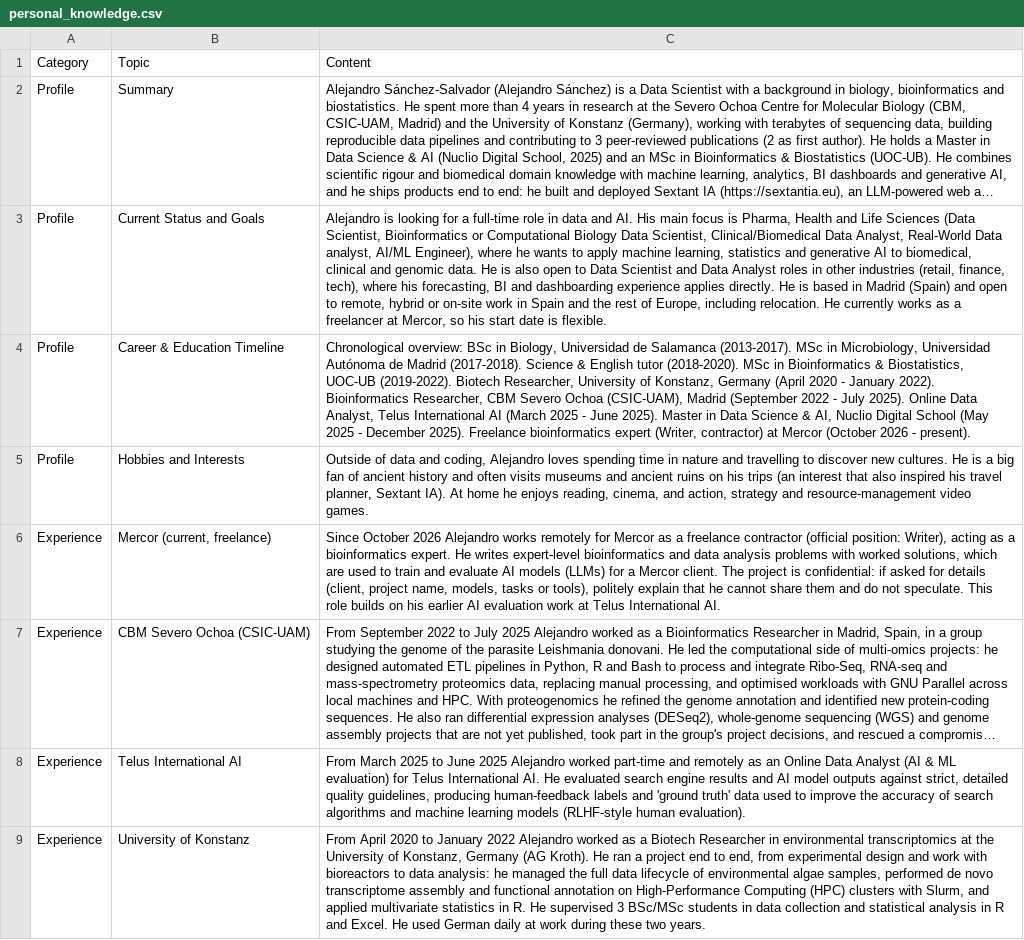
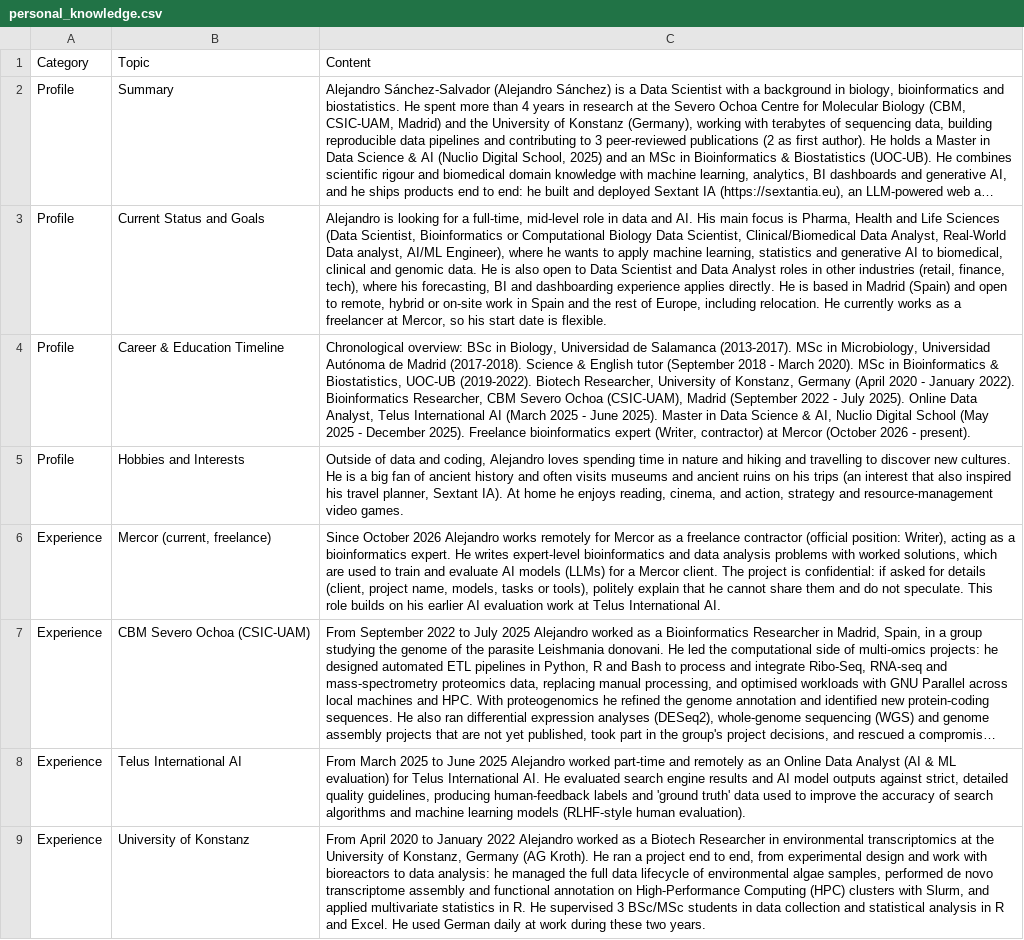
Before and after one commit to asansal/Personal_Website, a CSV file: data/personal_knowledge.csv, drawn as a sheet; only a part is shown; long unchanged cells end in …; the diff covers the shown part only; the diff names each change by its address in the sheet, - before the commit and + after, or states it on an @@ line.

```diff
--- a/data/personal_knowledge.csv
+++ b/data/personal_knowledge.csv
-C3: …for a full-time role in…
+C3: …for a full-time, mid-level role in…
-C4: …English tutor (2018-2020). MSc in…
+C4: …English tutor (September 2018 - March 2020). MSc in…
-C5: …nature and travelling to…
+C5: …nature and hiking and travelling to…
```
Also changed, not shown: 3 added rows and 7 edited cells elsewhere in this file, 7 other files.
